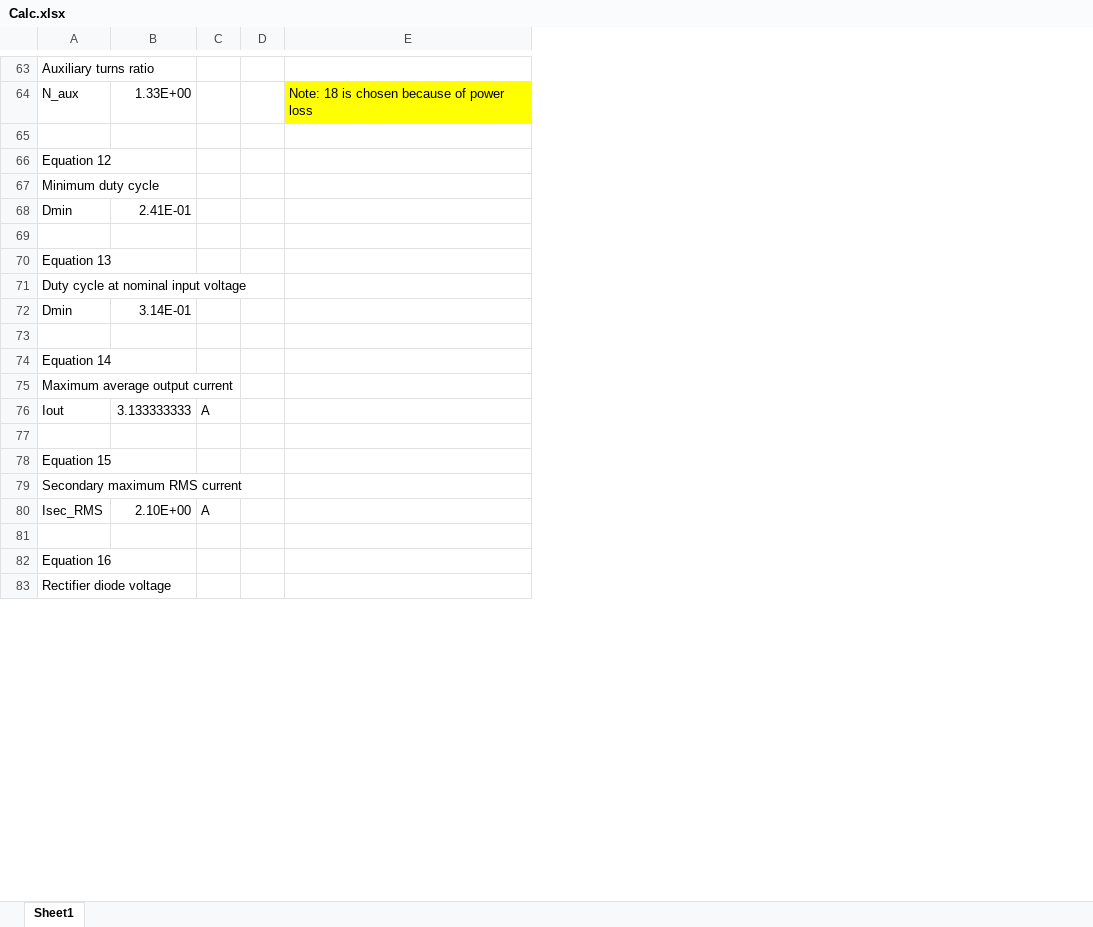
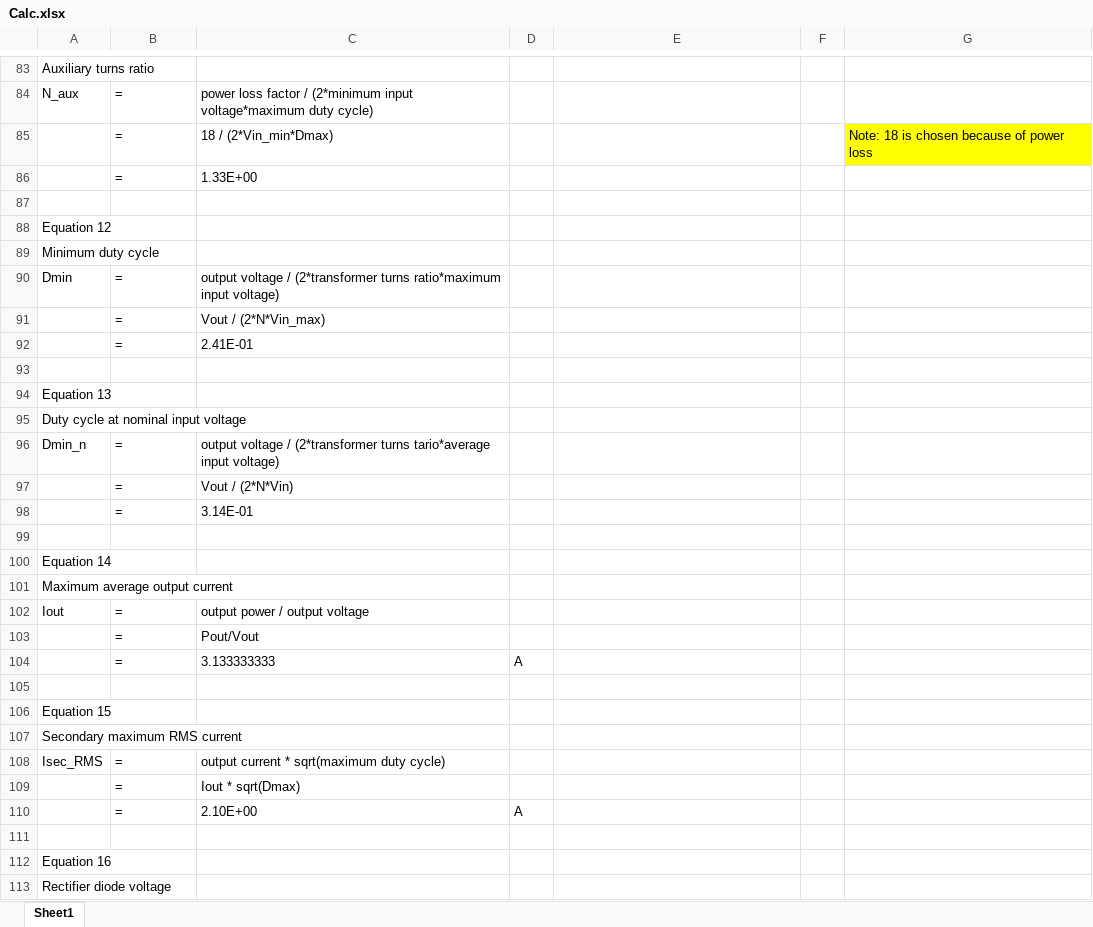
Before and after one commit to tlan16/power_electronics, an Excel workbook: Power Supply Design/Calc.xlsx, sheet Sheet1, drawn as a sheet; only a part is shown, gaps mark what is left out; values as stored, in another font and other column widths than the file's, no borders; removed rows and columns are numbered as before the commit, all else as after; the diff covers the shown part only; the diff names each change by its address in the sheet, - before the commit and + after, or states it on an @@ line.

```diff
--- a/Power Supply Design/Calc.xlsx (sheet Sheet1)
+++ b/Power Supply Design/Calc.xlsx (sheet Sheet1)
-column C, rows 76-80: A |  |  |  | A
+column C, row 84: power loss factor / (2*minimum input voltage*maximum duty cycle); row 90: output voltage / (2*transformer turns ratio*maximum input voltage); row 102: output power / output voltage; row 108: output current * sqrt(maximum duty cycle)
+column F, empty
+column G, empty
-B84: 1.33E+00
+B84: =
-E84: Note: 18 is chosen because of power loss
+E84: (empty)
-E84 fill: #FFFF00
+E84 fill: none
+row 85:  | = | 18 / (2*Vin_min*Dmax) |  |  |  | Note: 18 is chosen because of power loss
+row 86:  | = | 1.33E+00
-B90: 2.41E-01
+B90: =
+row 91:  | = | Vout / (2*N*Vin_max)
+row 92:  | = | 2.41E-01
-row 72: Dmin | 3.14E-01
+row 96: Dmin_n | = | output voltage / (2*transformer turns tario*average input voltage)
+row 97:  | = | Vout / (2*N*Vin)
+row 98:  | = | 3.14E-01
-B102: 3.133333333
+B102: =
+row 103:  | = | Pout/Vout
+row 104:  | = | 3.133333333 | A
-B108: 2.10E+00
+B108: =
+row 109:  | = | Iout * sqrt(Dmax)
+row 110:  | = | 2.10E+00 | A
```
Also changed, not shown: 33 added rows, 1 removed row and 24 edited cells elsewhere in this sheet, formulas that keep their value.
